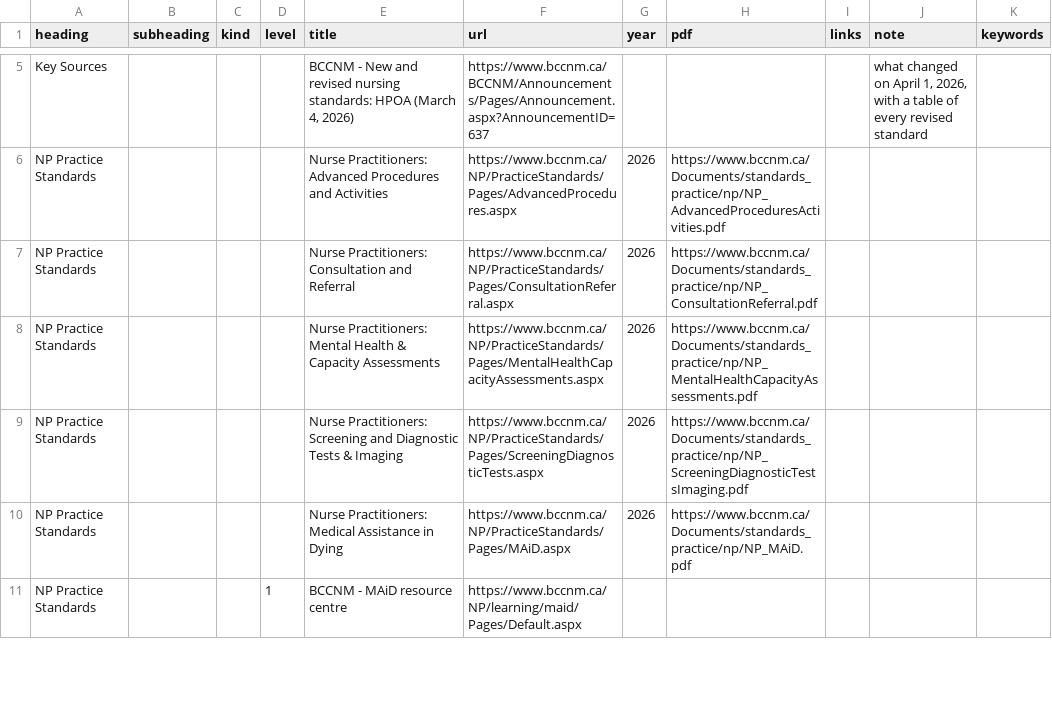
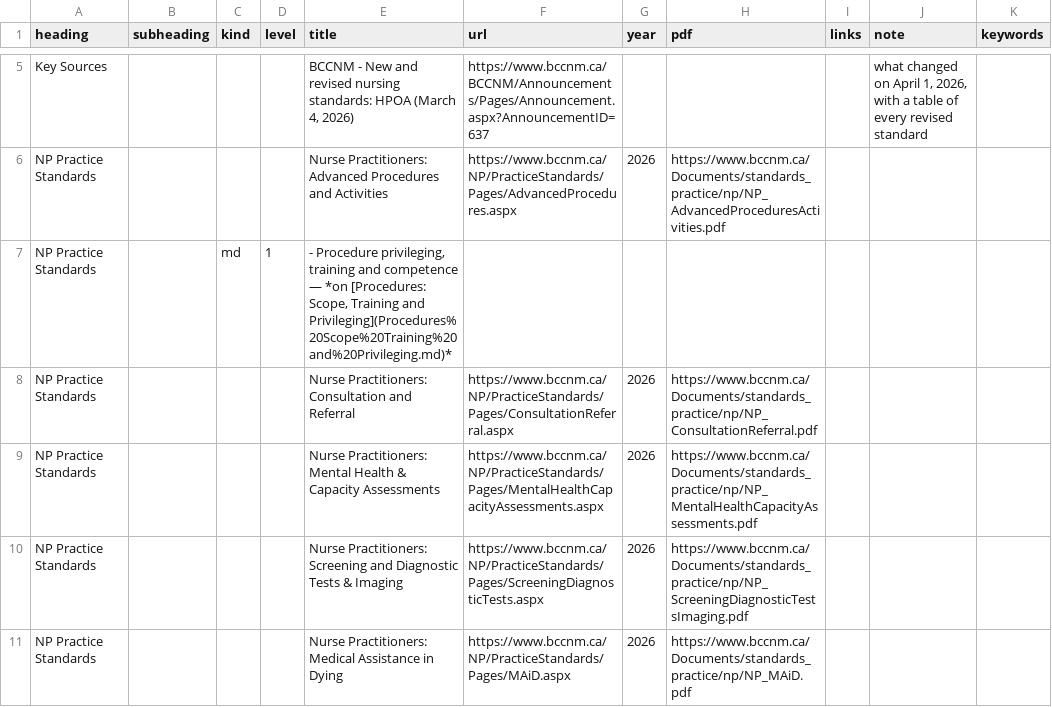
Before and after one commit to joegrafe/np-practice-resource, a CSV file: docs/6 Practice/Scope of Practice and Standards.csv, drawn as a sheet; only a part is shown, gaps mark what is left out; the shorter side is filled out with more unchanged rows; the diff names each change by its address in the sheet, - before the commit and + after, or states it on an @@ line.

```diff
--- a/docs/6 Practice/Scope of Practice and Standards.csv
+++ b/docs/6 Practice/Scope of Practice and Standards.csv
+row 7: NP Practice Standards |  | md | 1 | - Procedure privileging, training and competence — *on [Procedures: Scope, Training and Privileging](Procedures%20Scope%20Training%20and%20Privileging.md)*
```
Also changed, not shown: 3 other files.
